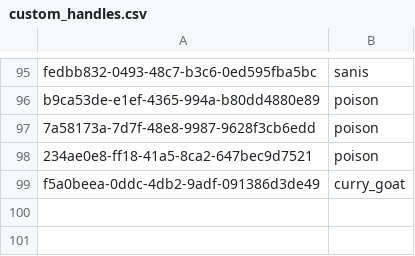
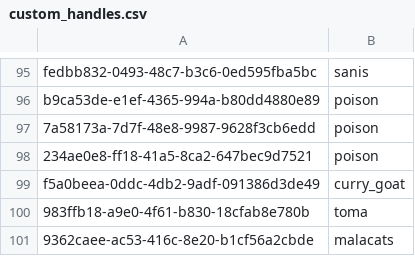
Before and after one commit to cgadski/autotude, a CSV file: stats_db/csv/custom_handles.csv, drawn as a sheet; only a part is shown, gaps mark what is left out; the diff names each change by its address in the sheet, - before the commit and + after, or states it on an @@ line.

Commit message:
toma and malacats handles

```diff
--- a/stats_db/csv/custom_handles.csv
+++ b/stats_db/csv/custom_handles.csv
+row 100: 983ffb18-a9e0-4f61-b830-18cfab8e780b | toma
+row 101: 9362caee-ac53-416c-8e20-b1cf56a2cbde | malacats
```
